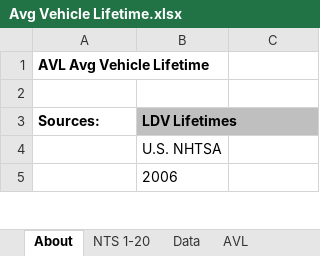
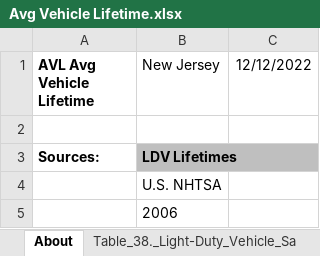
Before and after one commit to EnergyInnovation/eps-newjersey, an Excel workbook: InputData/trans/AVL/Avg Vehicle Lifetime.xlsx, sheet About, drawn as a sheet; only a part is shown; values as stored, in another font and other column widths than the file's, no borders; the diff names each change by its address in the sheet, - before the commit and + after, or states it on an @@ line.

```diff
--- a/InputData/trans/AVL/Avg Vehicle Lifetime.xlsx (sheet About)
+++ b/InputData/trans/AVL/Avg Vehicle Lifetime.xlsx (sheet About)
+sheet tab: Table_38._Light-Duty_Vehicle_Sa
-B1: (empty)
+B1: New Jersey
-C1: (empty)
+C1: 12/12/2022
```
Also changed, not shown: sheet Calculations, sheet AVL, other sheet tabs, formulas that keep their value, InputData/trans/SoCDTtiNTY/Share of Cargo Dist Transported that is New This Year.xlsx, InputData/trans/TTS/Transportation Technology Shareweights.xlsx, 6 other files.
